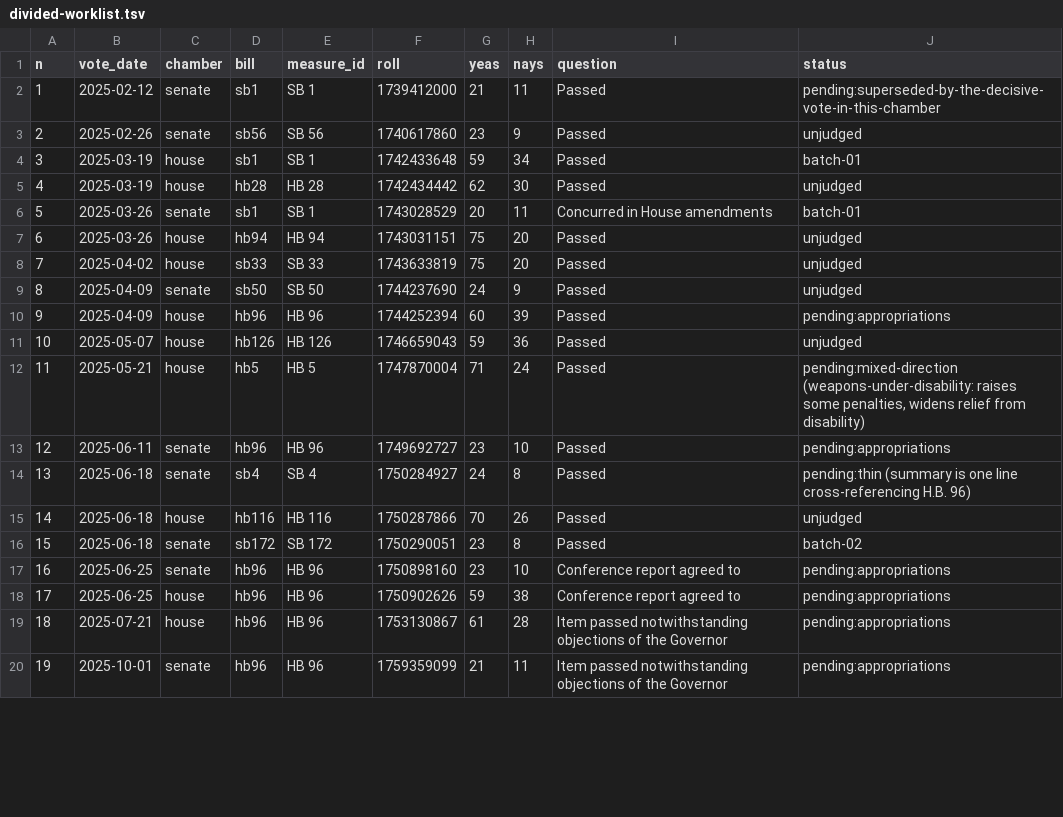
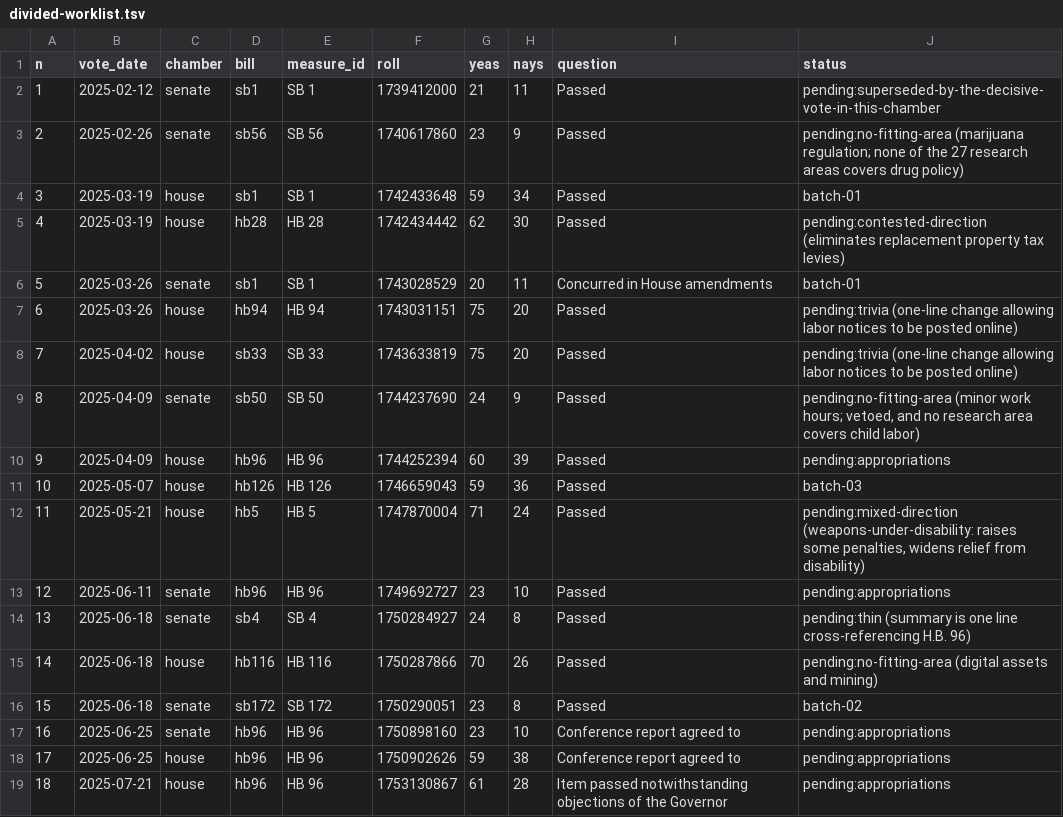
Before and after one commit to shu1513/voteapp, a TSV file: backend/evidence/rollcall/ohio-136/survey/divided-worklist.tsv, drawn as a sheet; only a part is shown; the shorter side is filled out with more unchanged rows; the diff covers the shown part only.

```diff
--- a/backend/evidence/rollcall/ohio-136/survey/divided-worklist.tsv
+++ b/backend/evidence/rollcall/ohio-136/survey/divided-worklist.tsv
@@ -2,11 +2,11 @@ n	vote_date	chamber	bill	measure_id	roll	yeas	nays	question	status
 1	2025-02-12	senate	sb1	SB 1	1739412000	21	11	Passed	pending:superseded-by-the-decisive-vote-in-this-chamber
-2	2025-02-26	senate	sb56	SB 56	1740617860	23	9	Passed	unjudged
+2	2025-02-26	senate	sb56	SB 56	1740617860	23	9	Passed	pending:no-fitting-area (marijuana regulation; none of the 27 research areas covers drug policy)
 3	2025-03-19	house	sb1	SB 1	1742433648	59	34	Passed	batch-01
-4	2025-03-19	house	hb28	HB 28	1742434442	62	30	Passed	unjudged
+4	2025-03-19	house	hb28	HB 28	1742434442	62	30	Passed	pending:contested-direction (eliminates replacement property tax levies)
 5	2025-03-26	senate	sb1	SB 1	1743028529	20	11	Concurred in House amendments	batch-01
-6	2025-03-26	house	hb94	HB 94	1743031151	75	20	Passed	unjudged
-7	2025-04-02	house	sb33	SB 33	1743633819	75	20	Passed	unjudged
-8	2025-04-09	senate	sb50	SB 50	1744237690	24	9	Passed	unjudged
+6	2025-03-26	house	hb94	HB 94	1743031151	75	20	Passed	pending:trivia (one-line change allowing labor notices to be posted online)
+7	2025-04-02	house	sb33	SB 33	1743633819	75	20	Passed	pending:trivia (one-line change allowing labor notices to be posted online)
+8	2025-04-09	senate	sb50	SB 50	1744237690	24	9	Passed	pending:no-fitting-area (minor work hours; vetoed, and no research area covers child labor)
 9	2025-04-09	house	hb96	HB 96	1744252394	60	39	Passed	pending:appropriations
-10	2025-05-07	house	hb126	HB 126	1746659043	59	36	Passed	unjudged
+10	2025-05-07	house	hb126	HB 126	1746659043	59	36	Passed	batch-03
 11	2025-05-21	house	hb5	HB 5	1747870004	71	24	Passed	pending:mixed-direction (weapons-under-disability: raises some penalties, widens relief from disability)
@@ -14,3 +14,3 @@ n	vote_date	chamber	bill	measure_id	roll	yeas	nays	question	status
 13	2025-06-18	senate	sb4	SB 4	1750284927	24	8	Passed	pending:thin (summary is one line cross-referencing H.B. 96)
-14	2025-06-18	house	hb116	HB 116	1750287866	70	26	Passed	unjudged
+14	2025-06-18	house	hb116	HB 116	1750287866	70	26	Passed	pending:no-fitting-area (digital assets and mining)
 15	2025-06-18	senate	sb172	SB 172	1750290051	23	8	Passed	batch-02
```
Also changed, not shown: 24 edited cells elsewhere in this file, 11 other files.
